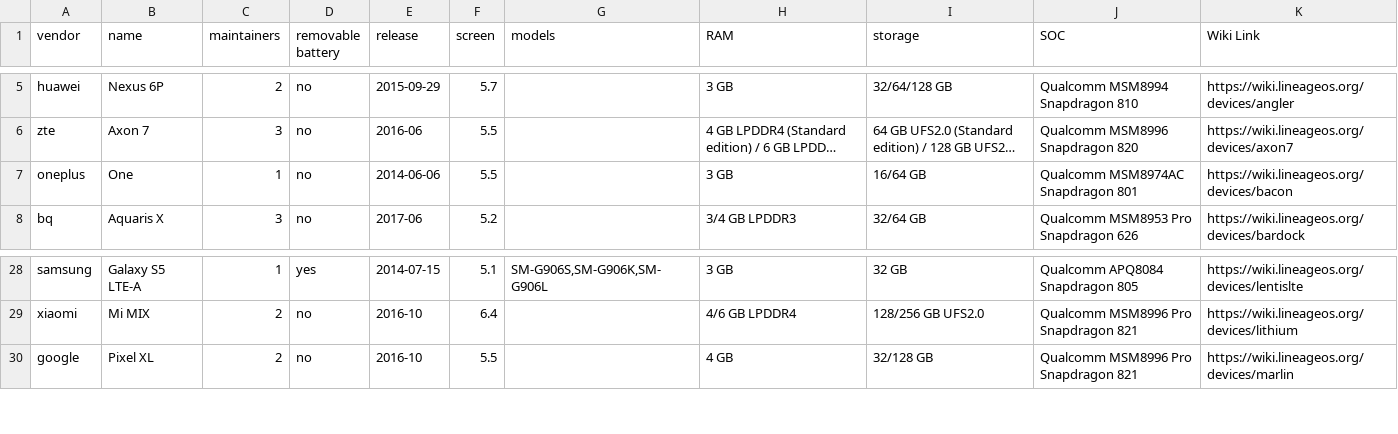
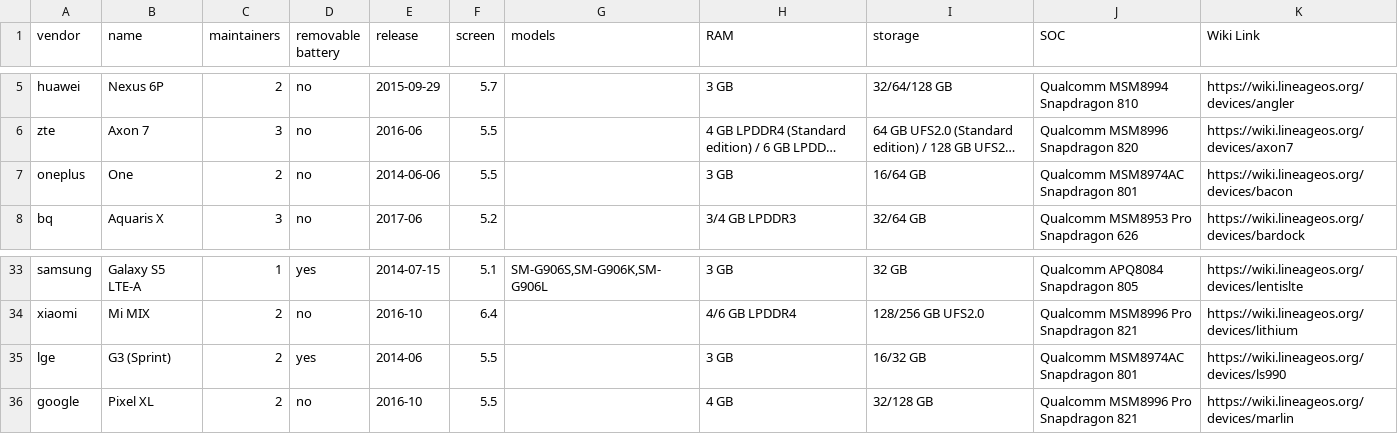
Before and after one commit to jedie/lineageos_info, a CSV file: device_info.csv, drawn as a sheet; only a part is shown, gaps mark what is left out; long unchanged cells end in …; the diff covers the shown part only; the diff names each change by its address in the sheet, - before the commit and + after, or states it on an @@ line.

```diff
--- a/device_info.csv
+++ b/device_info.csv
-C7 (maintainers): 1
+C7 (maintainers): 2
+row 35: lge | G3 (Sprint) | 2 | yes | 2014-06 | 5.5 |  | 3 GB | 16/32 GB | Qualcomm MSM8974AC Snapdragon 801 | https://wiki.lineageos.org/devices/ls990
```
Also changed, not shown: 6 added rows, 2 moved rows and 2 edited cells elsewhere in this file, 1 other file.
